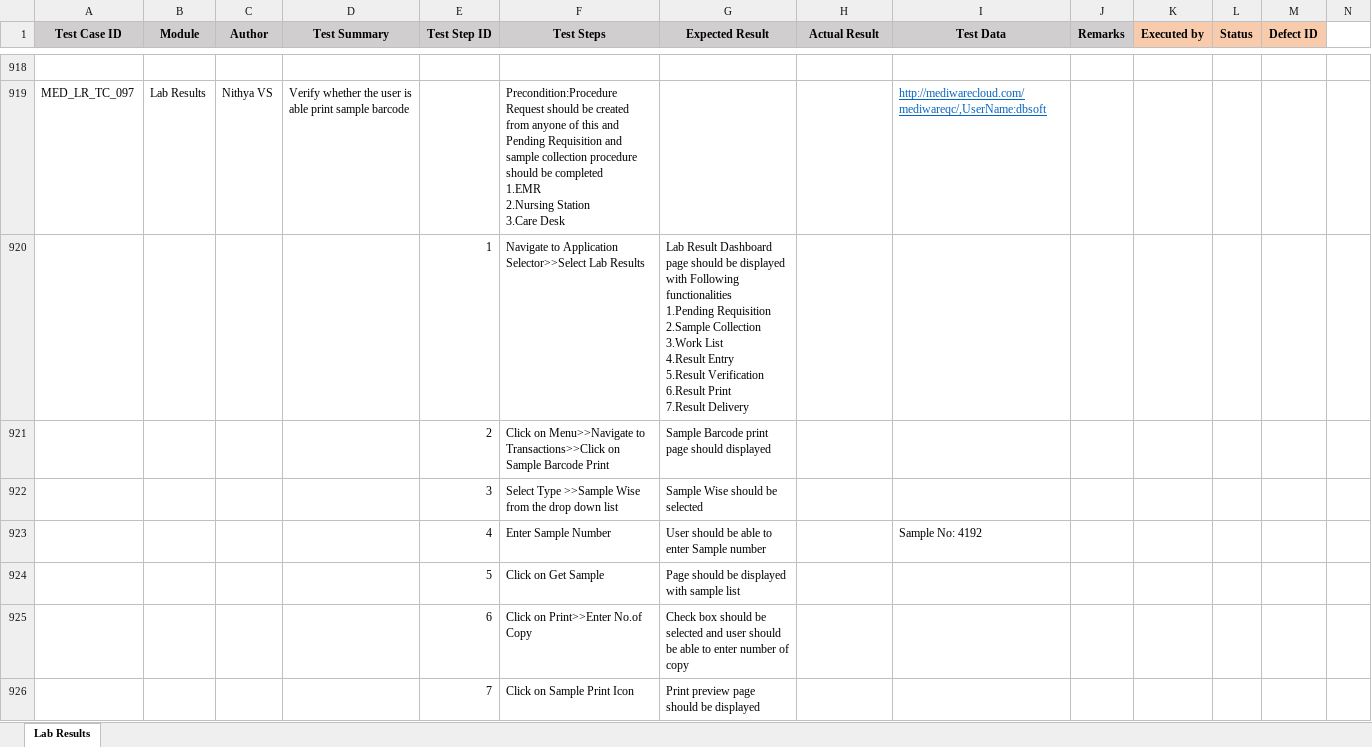
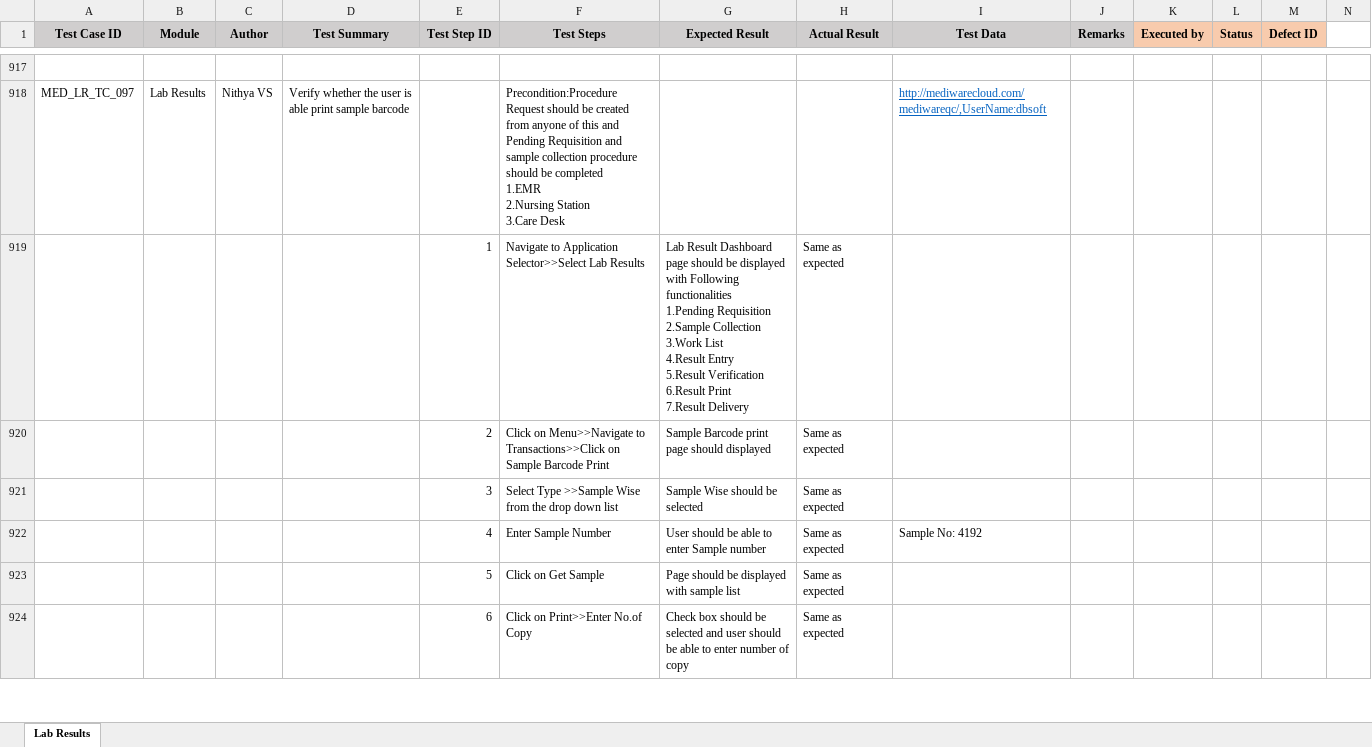
Before and after one commit to RijoJohnPatric/Mediware-Repository, an Excel workbook: Test Execution/Nithya/Test Case- Lab Result.xlsx, sheet Lab Results, drawn as a sheet; only a part is shown, gaps mark what is left out; values as stored, in another font and other column widths than the file's, no borders; removed rows and columns are numbered as before the commit, all else as after; rows hold the shown columns only; ↵ is a line break in a cell; the diff covers the shown part only; the diff names each change by its address in the sheet, - before the commit and + after, or states it on an @@ line.

```diff
--- a/Test Execution/Nithya/Test Case- Lab Result.xlsx (sheet Lab Results)
+++ b/Test Execution/Nithya/Test Case- Lab Result.xlsx (sheet Lab Results)
-row 920:  |  |  |  | 1 | Navigate to Application Selector>>Select Lab Results | Lab Result Dashboard page should be displayed with Following functionalities ↵ 1.Pending Requisition ↵ 2.Sample Collection ↵ 3.Work List ↵ 4.Result Entry ↵ 5.Result Verification ↵ 6.Result Print ↵ 7.Result Delivery
+row 919:  |  |  |  | 1 | Navigate to Application Selector>>Select Lab Results | Lab Result Dashboard page should be displayed with Following functionalities ↵ 1.Pending Requisition ↵ 2.Sample Collection ↵ 3.Work List ↵ 4.Result Entry ↵ 5.Result Verification ↵ 6.Result Print ↵ 7.Result Delivery | Same as expected
-H920:H924 (Actual Result): (empty)
+H920:H924 (Actual Result): Same as expected
-row 926:  |  |  |  | 7 | Click on Sample Print Icon | Print preview page should be displayed
```
Also changed, not shown: 22 added rows, 22 removed rows, 169 edited cells and cell formats elsewhere in this sheet.
